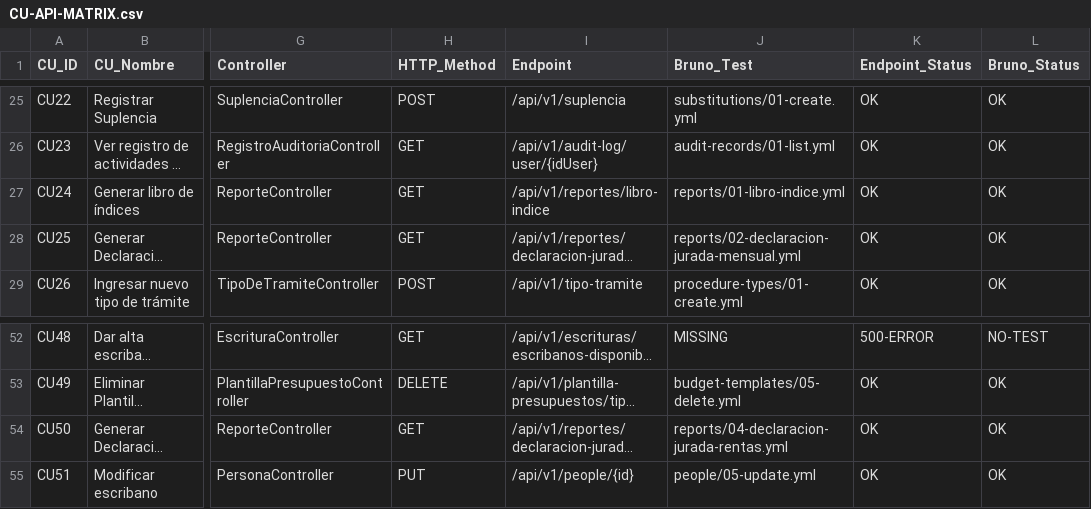
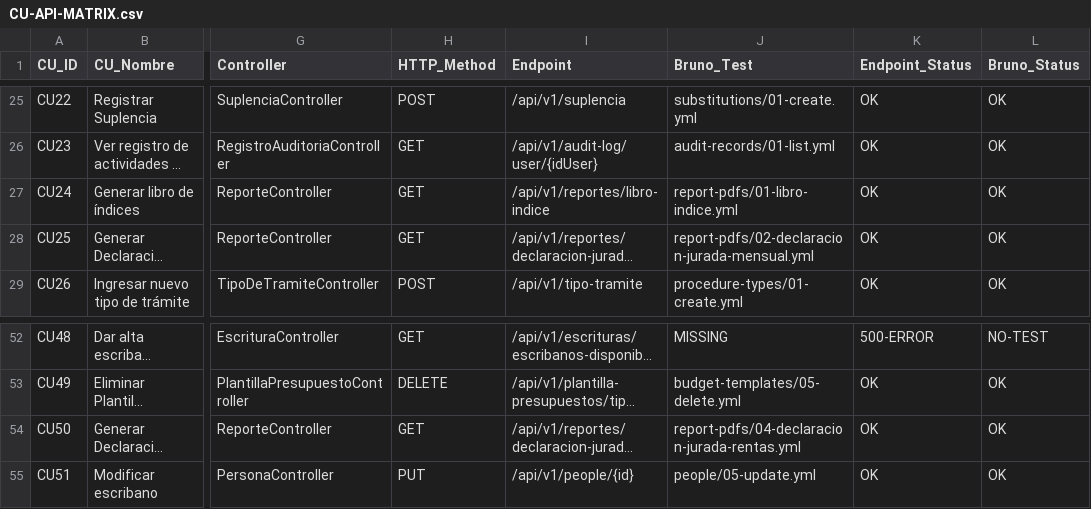
Before and after one commit to matiaspakua/notaire, a CSV file: docs/300-development/303-testing/CU-API-MATRIX.csv, drawn as a sheet; only a part is shown, gaps mark what is left out; long unchanged cells end in …; the diff names each change by its address in the sheet, - before the commit and + after, or states it on an @@ line.

```diff
--- a/docs/300-development/303-testing/CU-API-MATRIX.csv
+++ b/docs/300-development/303-testing/CU-API-MATRIX.csv
-J27 (Bruno_Test): reports/01-libro-indice.yml
+J27 (Bruno_Test): report-pdfs/01-libro-indice.yml
-J28 (Bruno_Test): reports/02-declaracion-jurada-mensual.yml
+J28 (Bruno_Test): report-pdfs/02-declaracion-jurada-mensual.yml
-J54 (Bruno_Test): reports/04-declaracion-jurada-rentas.yml
+J54 (Bruno_Test): report-pdfs/04-declaracion-jurada-rentas.yml
```
Also changed, not shown: 6 other files.
